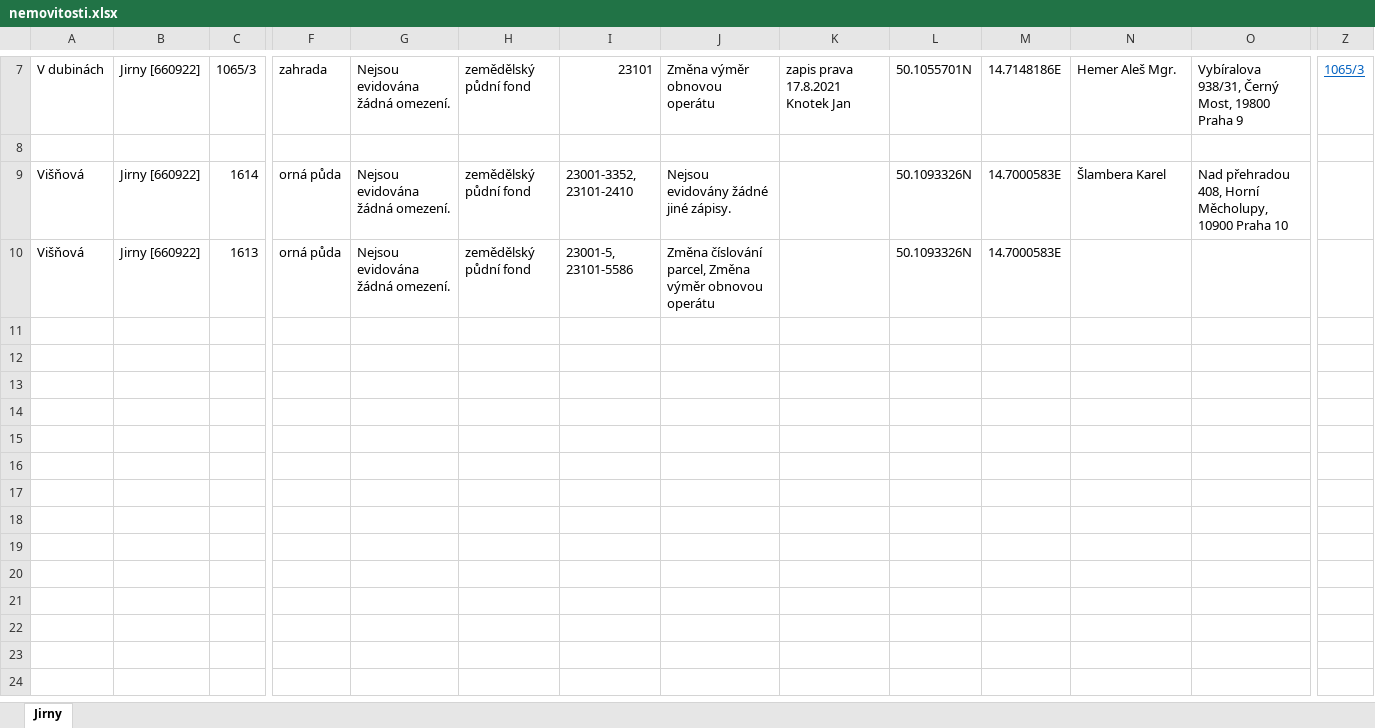
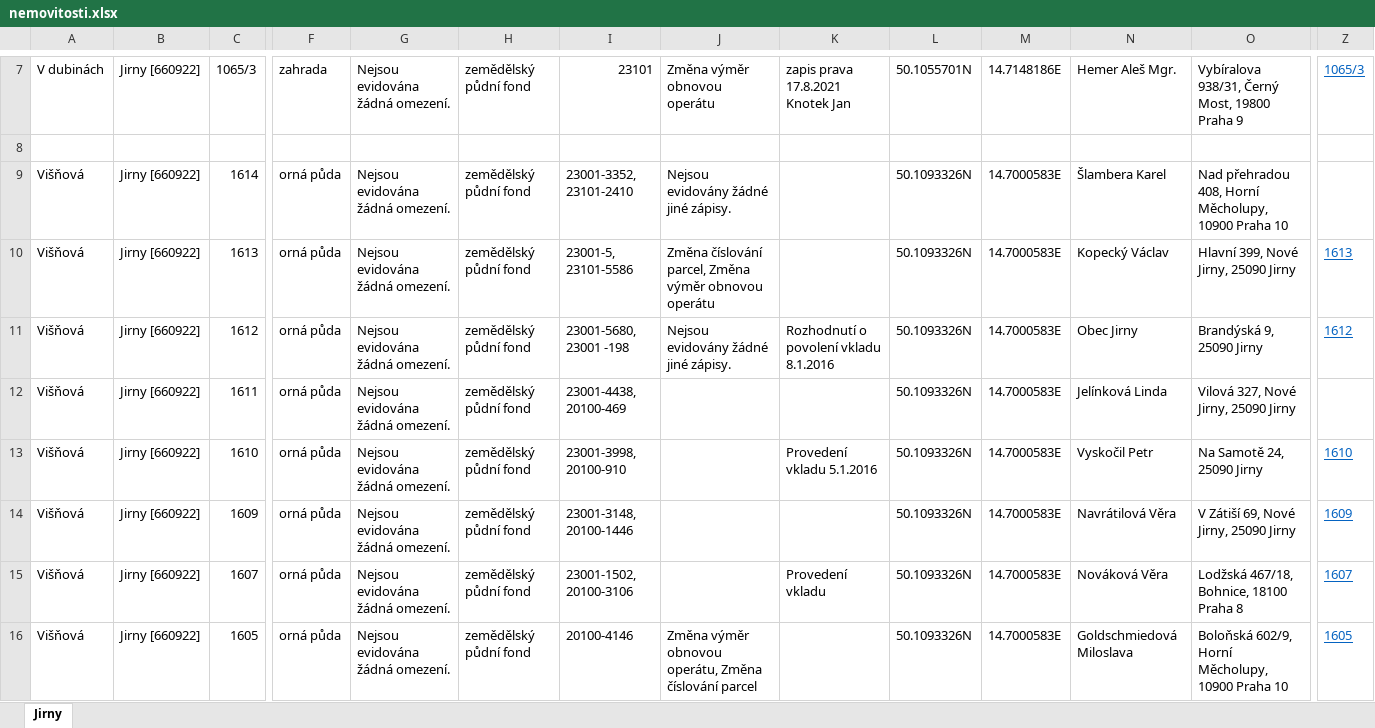
Before and after one commit to Spaceific-Studio/_WORK, an Excel workbook: nemovitosti.xlsx, sheet Jirny, drawn as a sheet; only a part is shown, gaps mark what is left out; values as stored, in another font and other column widths than the file's, no borders; rows hold the shown columns only; the diff names each change by its address in the sheet, - before the commit and + after, or states it on an @@ line.

Commit message:
2021_09_15 Nemovitosti.xslx update

```diff
--- a/nemovitosti.xlsx (sheet Jirny)
+++ b/nemovitosti.xlsx (sheet Jirny)
-N10: (empty)
+N10: Kopecký Václav
-O10: (empty)
+O10: Hlavní 399, Nové Jirny, 25090 Jirny
-Z10: (empty)
+Z10: 1613
+row 11: Višňová | Jirny [660922] | 1612 | orná půda | Nejsou evidována žádná omezení. | zemědělský půdní fond | 23001-5680, 23001 -198 | Nejsou evidovány žádné jiné zápisy. | Rozhodnutí o povolení vkladu 8.1.2016 | 50.1093326N | 14.7000583E | Obec Jirny | Brandýská 9, 25090 Jirny | 1612
+row 12: Višňová | Jirny [660922] | 1611 | orná půda | Nejsou evidována žádná omezení. | zemědělský půdní fond | 23001-4438, 20100-469 |  |  | 50.1093326N | 14.7000583E | Jelínková Linda | Vilová 327, Nové Jirny, 25090 Jirny
+row 13: Višňová | Jirny [660922] | 1610 | orná půda | Nejsou evidována žádná omezení. | zemědělský půdní fond | 23001-3998, 20100-910 |  | Provedení vkladu 5.1.2016 | 50.1093326N | 14.7000583E | Vyskočil Petr | Na Samotě 24, 25090 Jirny | 1610
+row 14: Višňová | Jirny [660922] | 1609 | orná půda | Nejsou evidována žádná omezení. | zemědělský půdní fond | 23001-3148, 20100-1446 |  |  | 50.1093326N | 14.7000583E | Navrátilová Věra | V Zátiší 69, Nové Jirny, 25090 Jirny | 1609
+row 15: Višňová | Jirny [660922] | 1607 | orná půda | Nejsou evidována žádná omezení. | zemědělský půdní fond | 23001-1502, 20100-3106 |  | Provedení vkladu | 50.1093326N | 14.7000583E | Nováková Věra | Lodžská 467/18, Bohnice, 18100 Praha 8 | 1607
+row 16: Višňová | Jirny [660922] | 1605 | orná půda | Nejsou evidována žádná omezení. | zemědělský půdní fond | 20100-4146 | Změna výměr obnovou operátu, Změna číslování parcel |  | 50.1093326N | 14.7000583E | Goldschmiedová Miloslava | Boloňská 602/9, Horní Měcholupy, 10900 Praha 10 | 1605
```
Also changed, not shown: 3 other files.
